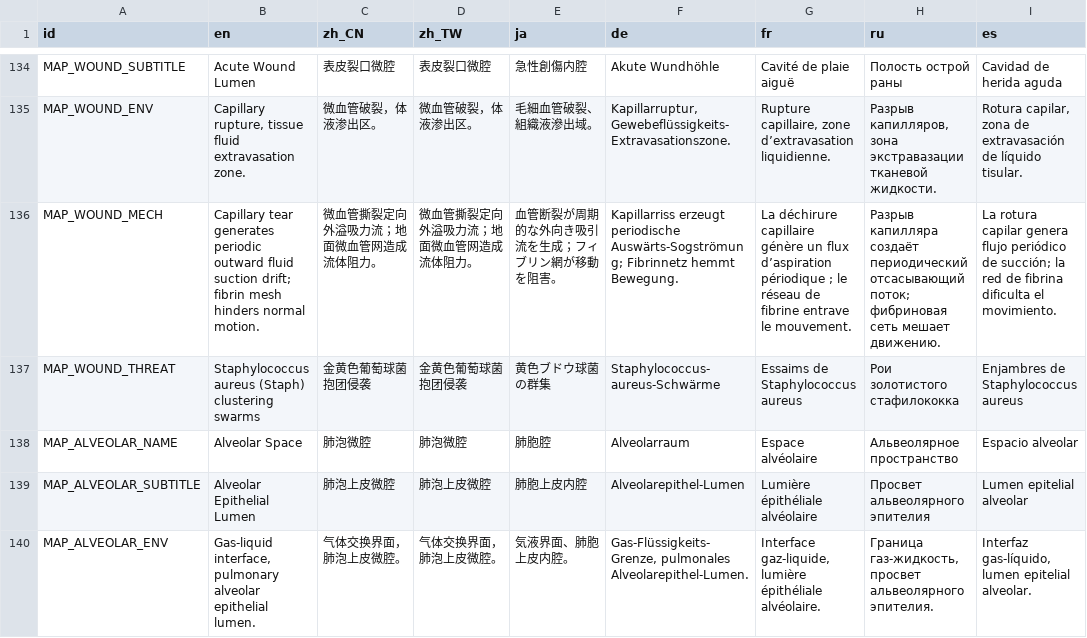
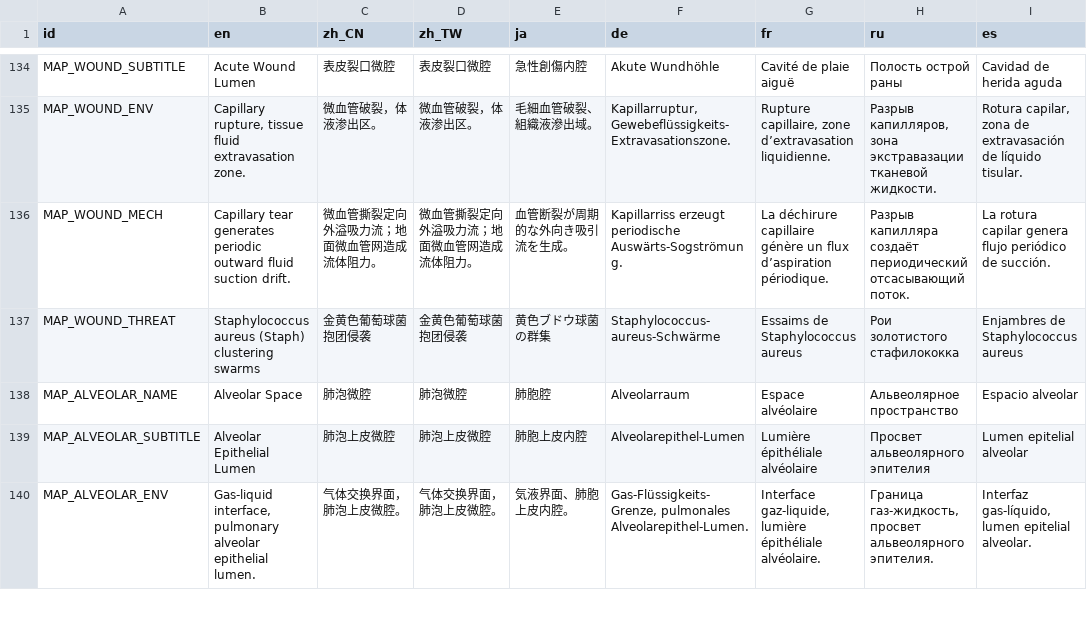
Before and after one commit to skyrocket-qy/Phagocyte, a CSV file: assets/translations/translations.csv, drawn as a sheet; only a part is shown, gaps mark what is left out.

```diff
--- a/assets/translations/translations.csv
+++ b/assets/translations/translations.csv
@@ -135,3 +135,3 @@ MAP_WOUND_SUBTITLE,Acute Wound Lumen,表皮裂口微腔,表皮裂口微腔,急
 MAP_WOUND_ENV,"Capillary rupture, tissue fluid extravasation zone.",微血管破裂，体液渗出区。,微血管破裂，体液渗出区。,毛細血管破裂、組織液滲出域。,"Kapillarruptur, Gewebeflüssigkeits-Extravasationszone.","Rupture capillaire, zone d’extravasation liquidienne.","Разрыв капилляров, зона экстравазации тканевой жидкости.","Rotura capilar, zona de extravasación de líquido tisular."
-MAP_WOUND_MECH,Capillary tear generates periodic outward fluid suction drift; fibrin mesh hinders normal motion.,微血管撕裂定向外溢吸力流；地面微血管网造成流体阻力。,微血管撕裂定向外溢吸力流；地面微血管网造成流体阻力。,血管断裂が周期的な外向き吸引流を生成；フィブリン網が移動を阻害。,Kapillarriss erzeugt periodische Auswärts-Sogströmung; Fibrinnetz hemmt Bewegung.,La déchirure capillaire génère un flux d’aspiration périodique ; le réseau de fibrine entrave le mouvement.,Разрыв капилляра создаёт периодический отсасывающий поток; фибриновая сеть мешает движению.,La rotura capilar genera flujo periódico de succión; la red de fibrina dificulta el movimiento.
+MAP_WOUND_MECH,Capillary tear generates periodic outward fluid suction drift.,微血管撕裂定向外溢吸力流；地面微血管网造成流体阻力。,微血管撕裂定向外溢吸力流；地面微血管网造成流体阻力。,血管断裂が周期的な外向き吸引流を生成。,Kapillarriss erzeugt periodische Auswärts-Sogströmung.,La déchirure capillaire génère un flux d’aspiration périodique.,Разрыв капилляра создаёт периодический отсасывающий поток.,La rotura capilar genera flujo periódico de succión.
 MAP_WOUND_THREAT,Staphylococcus aureus (Staph) clustering swarms,金黄色葡萄球菌抱团侵袭,金黄色葡萄球菌抱团侵袭,黄色ブドウ球菌の群集,Staphylococcus-aureus-Schwärme,Essaims de Staphylococcus aureus,Рои золотистого стафилококка,Enjambres de Staphylococcus aureus
```
Also changed, not shown: 8 other files.
